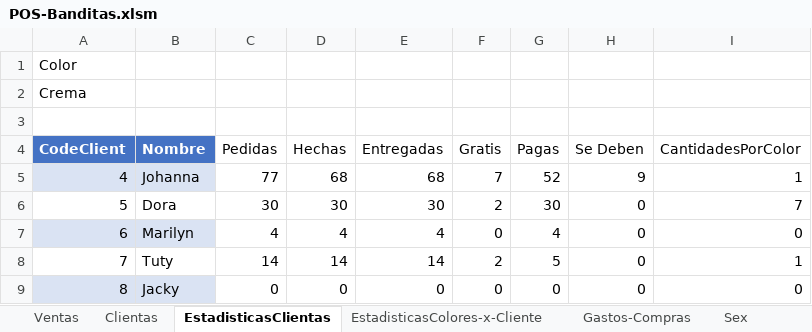
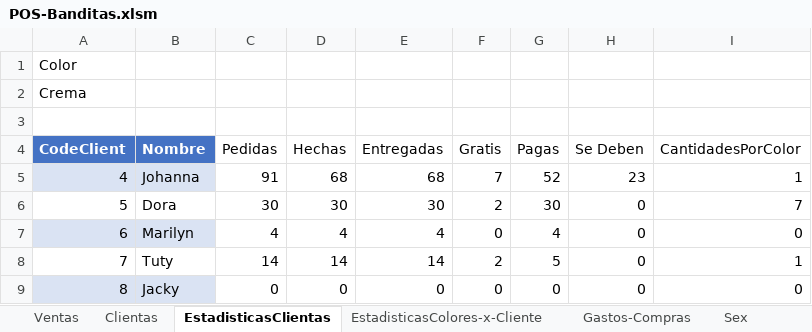
Before and after one commit to gfrolon/POS-EarSavers, an Excel workbook: POS-Banditas.xlsm, sheet EstadisticasClientas, drawn as a sheet; only a part is shown; values as stored, in another font and other column widths than the file's, no borders; table styles not drawn; the diff names each change by its address in the sheet, - before the commit and + after, or states it on an @@ line.

```diff
--- a/POS-Banditas.xlsm (sheet EstadisticasClientas)
+++ b/POS-Banditas.xlsm (sheet EstadisticasClientas)
-C5 (Pedidas): 77
+C5 (Pedidas): 91
-H5 (Se Deben): 9
+H5 (Se Deben): 23
```
Also changed, not shown: sheet Ventas, sheet Gastos-Compras, sheet EstadisticasColores-x-Cliente, sheet GraphicTest, sheet Clientas, formulas that keep their value, charts or pictures.
